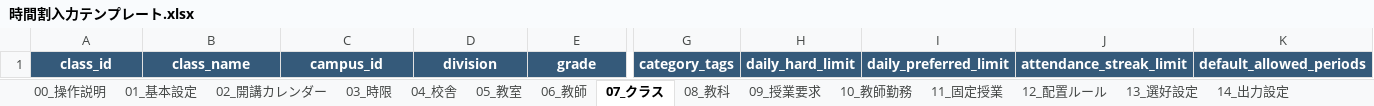
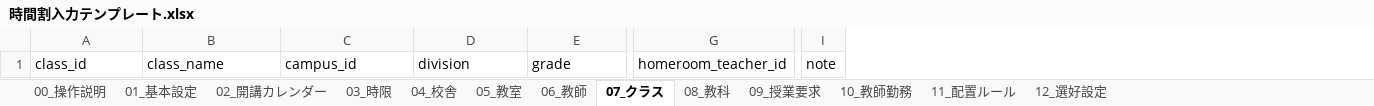
Before and after one commit to RoyPvl/school-timetable-solver, an Excel workbook: templates/時間割入力テンプレート.xlsx, sheet 07_クラス, drawn as a sheet; only a part is shown, gaps mark what is left out; values as stored, in another font and other column widths than the file's, no borders; removed rows and columns are numbered as before the commit, all else as after; the diff covers the shown part only; the diff names each change by its address in the sheet, - before the commit and + after, or states it on an @@ line.

```diff
--- a/templates/時間割入力テンプレート.xlsx (sheet 07_クラス)
+++ b/templates/時間割入力テンプレート.xlsx (sheet 07_クラス)
-sheet tab: 11_固定授業
+sheet tab: 11_配置ルール
-sheet tab: 12_配置ルール
+sheet tab: 12_選好設定
-sheet tab: 13_選好設定
-sheet tab: 14_出力設定
-column G, row 1: category_tags
-column H, row 1: daily_hard_limit
-column I, row 1: daily_preferred_limit
-column J, row 1: attendance_streak_limit
-column K, row 1: default_allowed_periods
+column G, row 1: homeroom_teacher_id
+column I, row 1: note
@@ A1:E1 fill: #355A7A → none, bold: on → off, text colour: #FFFFFF → black, alignment: center → left @@
```
Also changed, not shown: cell formats elsewhere in this sheet, sheet 12_選好設定, sheet 10_教師勤務, sheet 06_教師, sheet 09_授業要求, sheet 04_校舎, sheet 11_配置ルール, 6 more sheets, projects/sample/input/時間割入力_サンプル.xlsx, 31 other files.
